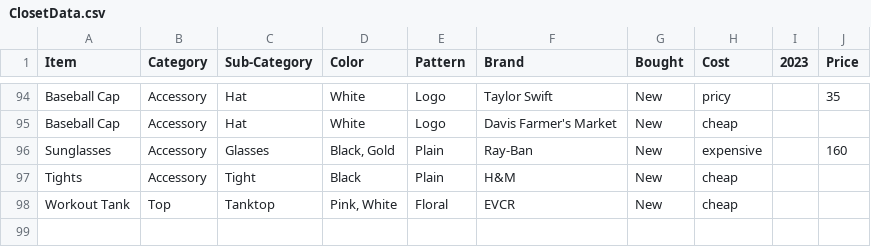
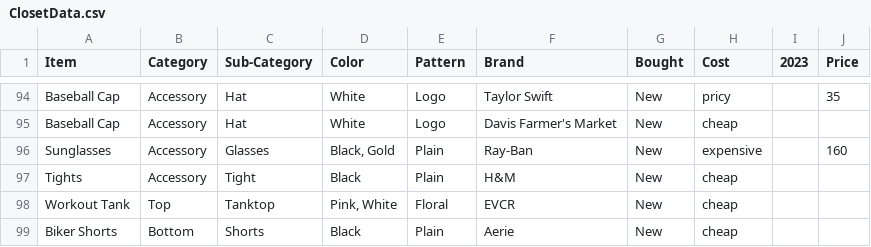
Before and after one commit to jasmineortega/SheWoreWhat, a CSV file: data/ClosetData.csv, drawn as a sheet; only a part is shown, gaps mark what is left out; the diff names each change by its address in the sheet, - before the commit and + after, or states it on an @@ line.

Commit message:
data: added pieces

```diff
--- a/data/ClosetData.csv
+++ b/data/ClosetData.csv
+row 99: Biker Shorts | Bottom | Shorts | Black | Plain | Aerie | New | cheap
```
